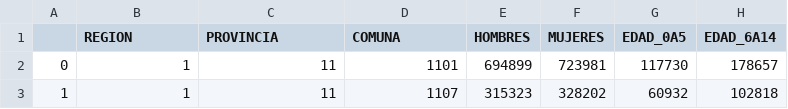
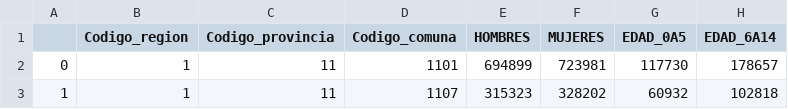
Before and after one commit to oxfist/MakeHealthChile2023, a CSV file: challenge_datasets/census/consolidado_censo.csv, drawn as a sheet; only a part is shown; the diff names each change by its address in the sheet, - before the commit and + after, or states it on an @@ line.

Commit message:
Add files via upload

```diff
--- a/challenge_datasets/census/consolidado_censo.csv
+++ b/challenge_datasets/census/consolidado_censo.csv
-B1: REGION
+B1: Codigo_region
-C1: PROVINCIA
+C1: Codigo_provincia
-D1: COMUNA
+D1: Codigo_comuna
```
